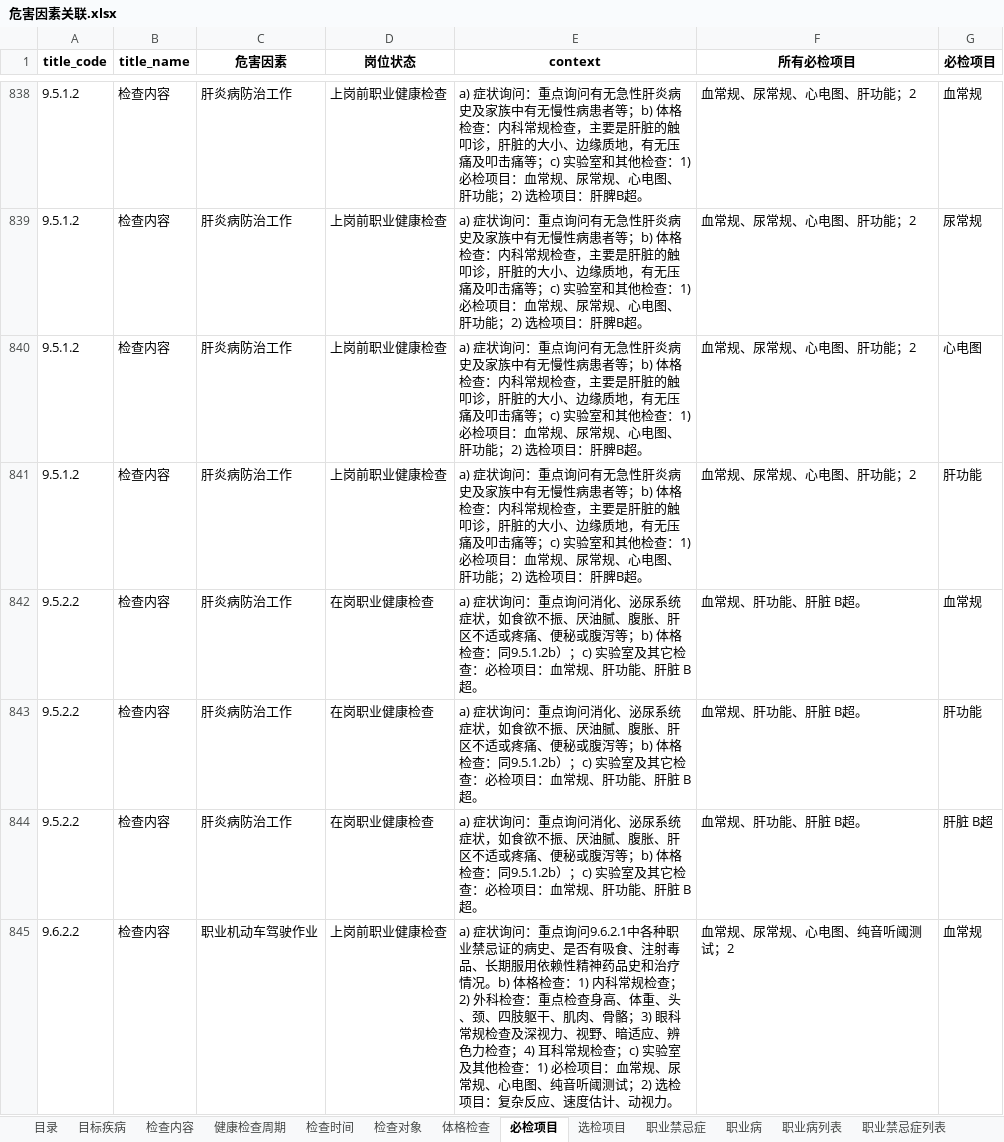
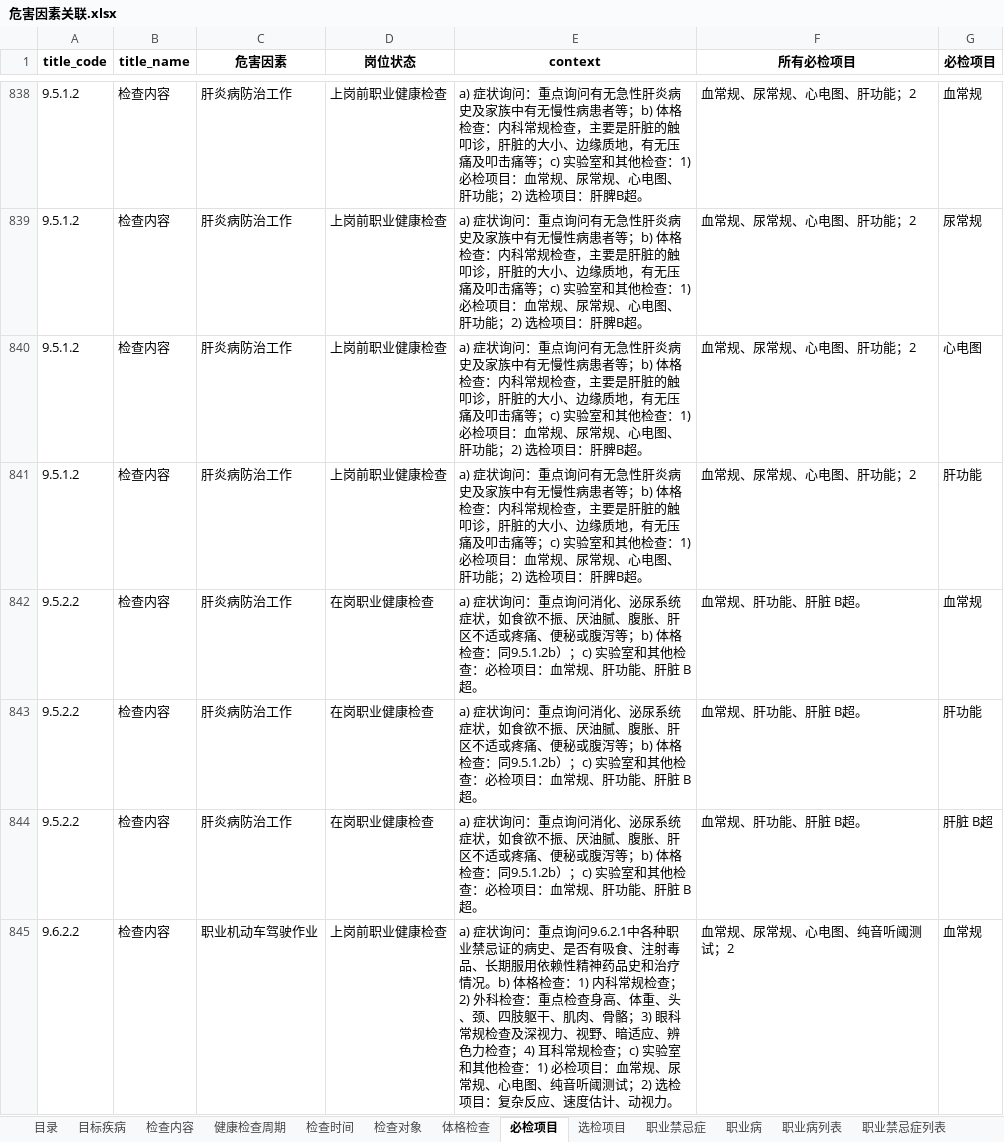
Before and after one commit to msun-jxch/oh, an Excel workbook: res/危害因素关联.xlsx, sheet 必检项目, drawn as a sheet; only a part is shown, gaps mark what is left out; values as stored, in another font and other column widths than the file's, no borders; the diff covers the shown part only; the diff names each change by its address in the sheet, - before the commit and + after, or states it on an @@ line.

```diff
--- a/res/危害因素关联.xlsx (sheet 必检项目)
+++ b/res/危害因素关联.xlsx (sheet 必检项目)
-E842:E844 (context): …c) 实验室及其它检查：必…
+E842:E844 (context): …c) 实验室和其他检查：必…
-E845 (context): …c) 实验室及其他检查…
+E845 (context): …c) 实验室和其他检查…
```
Also changed, not shown: 10 edited cells elsewhere in this sheet, sheet 职业禁忌症列表, sheet 职业病列表, sheet 职业病, sheet 体格检查, sheet 目标疾病, sheet 目录, 3 more sheets, other sheet tabs, 4 other files.
